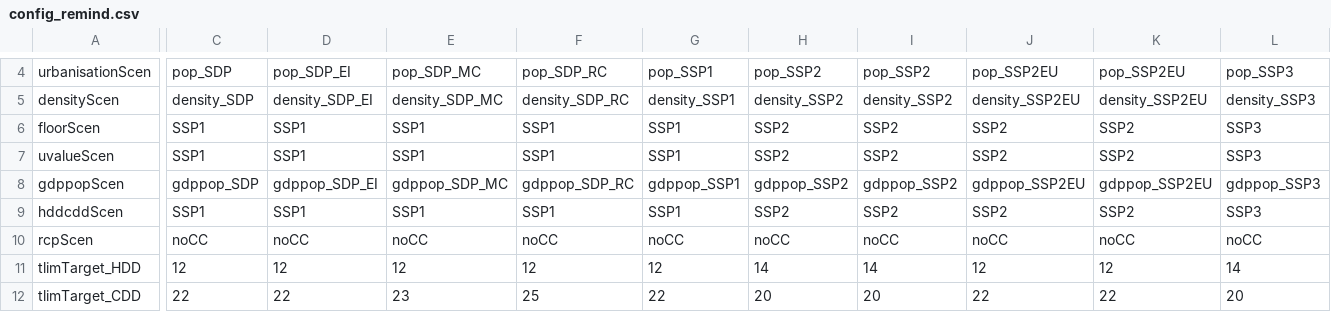
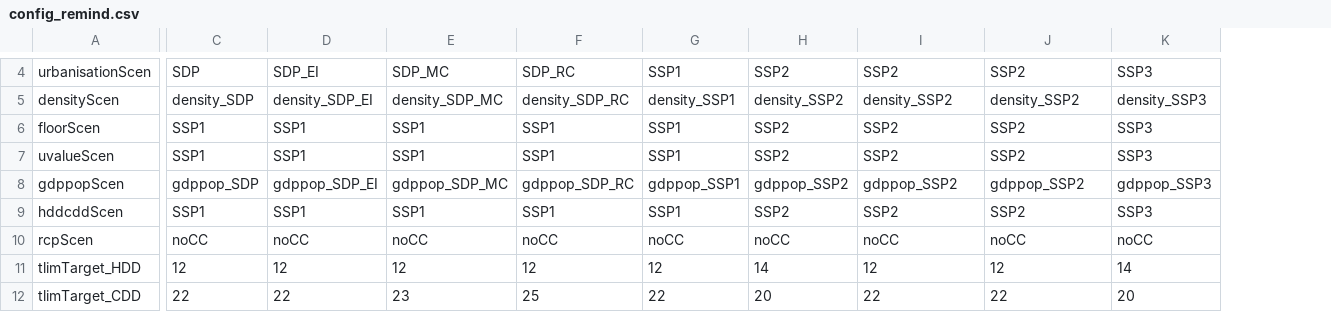
Before and after one commit to pik-piam/edgebuildings, a CSV file: inst/config/config_remind.csv, drawn as a sheet; only a part is shown, gaps mark what is left out; removed rows and columns are numbered as before the commit, all else as after; the diff covers the shown part only; the diff names each change by its address in the sheet, - before the commit and + after, or states it on an @@ line.

```diff
--- a/inst/config/config_remind.csv
+++ b/inst/config/config_remind.csv
-column I, rows 4-12: pop_SSP2 | density_SSP2 | SSP2 | SSP2 | gdppop_SSP2 | SSP2 | noCC | 14 | 20
-C4: pop_SDP
+C4: SDP
-D4: pop_SDP_EI
+D4: SDP_EI
-E4: pop_SDP_MC
+E4: SDP_MC
-F4: pop_SDP_RC
+F4: SDP_RC
-G4: pop_SSP1
+G4: SSP1
-H4: pop_SSP2
+H4: SSP2
-I4: pop_SSP2EU
+I4: SSP2
-J4: pop_SSP2EU
+J4: SSP2
-K4: pop_SSP3
+K4: SSP3
-I5: density_SSP2EU
+I5: density_SSP2
-J5: density_SSP2EU
+J5: density_SSP2
-I8: gdppop_SSP2EU
+I8: gdppop_SSP2
-J8: gdppop_SSP2EU
+J8: gdppop_SSP2
```
Also changed, not shown: 25 edited cells elsewhere in this file, inst/config/configEDGEscens.csv, inst/config/configFull.csv, 10 other files.
